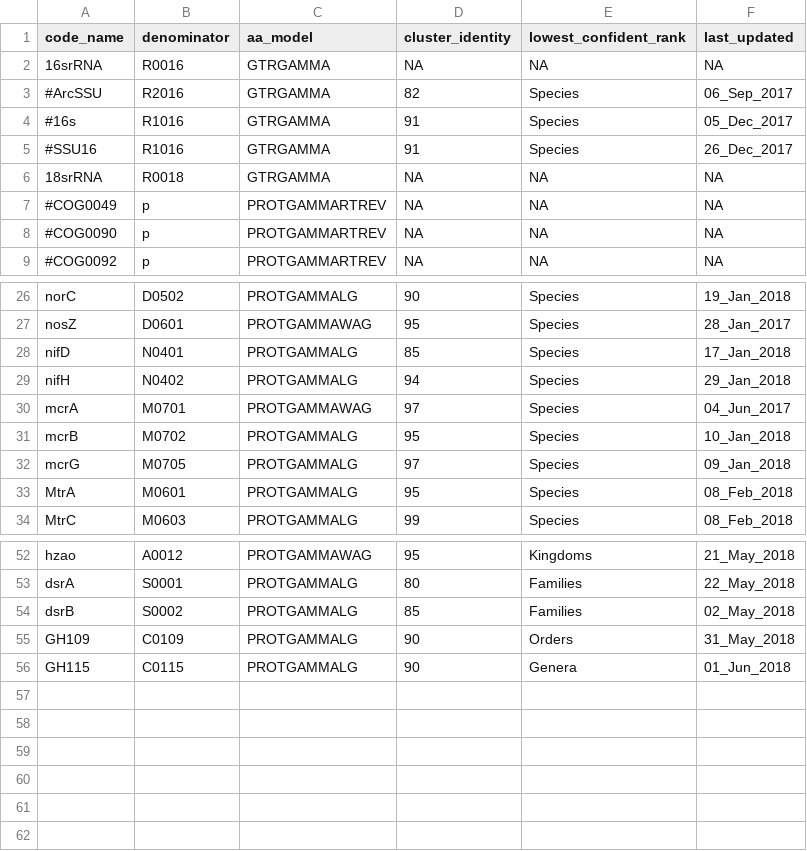
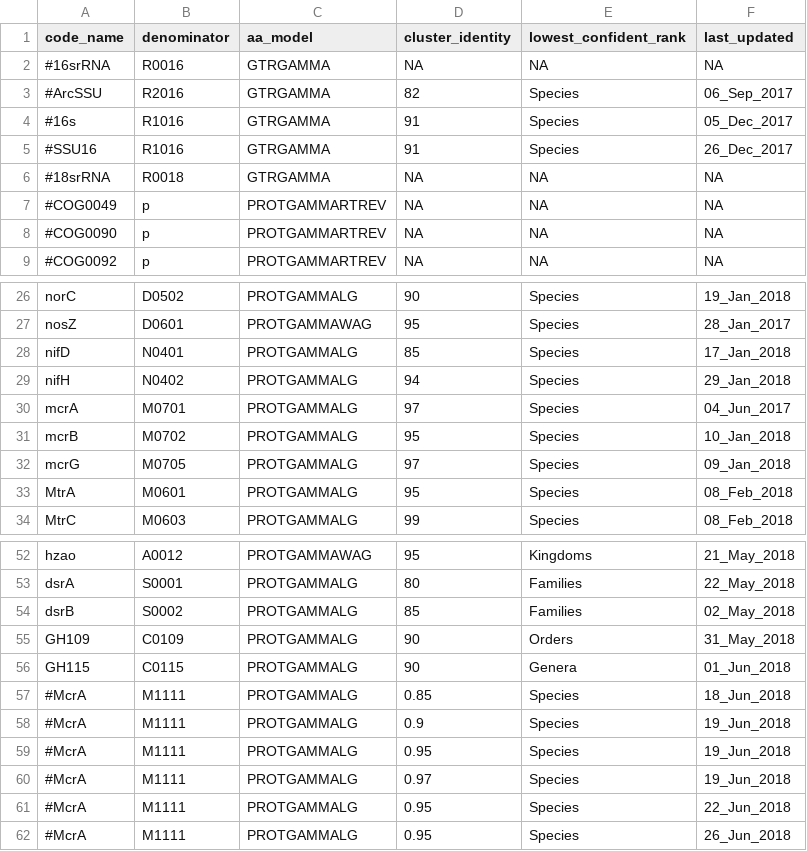
Before and after one commit to hallamlab/TreeSAPP, a TSV file: data/tree_data/ref_build_parameters.tsv, drawn as a sheet; only a part is shown, gaps mark what is left out.

```diff
--- a/data/tree_data/ref_build_parameters.tsv
+++ b/data/tree_data/ref_build_parameters.tsv
@@ -1,3 +1,3 @@
 code_name	denominator	aa_model	cluster_identity	lowest_confident_rank	last_updated
-16srRNA	R0016	GTRGAMMA	NA	NA	NA
+#16srRNA	R0016	GTRGAMMA	NA	NA	NA
 #ArcSSU	R2016	GTRGAMMA	82	Species	06_Sep_2017
@@ -5,3 +5,3 @@ code_name	denominator	aa_model	cluster_identity	lowest_confident_rank	last_updat
 #SSU16	R1016	GTRGAMMA	91	Species	26_Dec_2017
-18srRNA	R0018	GTRGAMMA	NA	NA	NA
+#18srRNA	R0018	GTRGAMMA	NA	NA	NA
 #COG0049	p	PROTGAMMARTREV	NA	NA	NA
@@ -29,3 +29,3 @@ nifD	N0401	PROTGAMMALG	85	Species	17_Jan_2018
 nifH	N0402	PROTGAMMALG	94	Species	29_Jan_2018
-mcrA	M0701	PROTGAMMAWAG	97	Species	04_Jun_2017
+mcrA	M0701	PROTGAMMALG	97	Species	04_Jun_2017
 mcrB	M0702	PROTGAMMALG	95	Species	10_Jan_2018
@@ -56 +56,7 @@ GH109	C0109	PROTGAMMALG	90	Orders	31_May_2018
 GH115	C0115	PROTGAMMALG	90	Genera	01_Jun_2018
+#McrA	M1111	PROTGAMMALG	0.85	Species	18_Jun_2018
+#McrA	M1111	PROTGAMMALG	0.9	Species	19_Jun_2018
+#McrA	M1111	PROTGAMMALG	0.95	Species	19_Jun_2018
+#McrA	M1111	PROTGAMMALG	0.97	Species	19_Jun_2018
+#McrA	M1111	PROTGAMMALG	0.95	Species	22_Jun_2018
+#McrA	M1111	PROTGAMMALG	0.95	Species	26_Jun_2018
```
Also changed, not shown: 4 other files.
